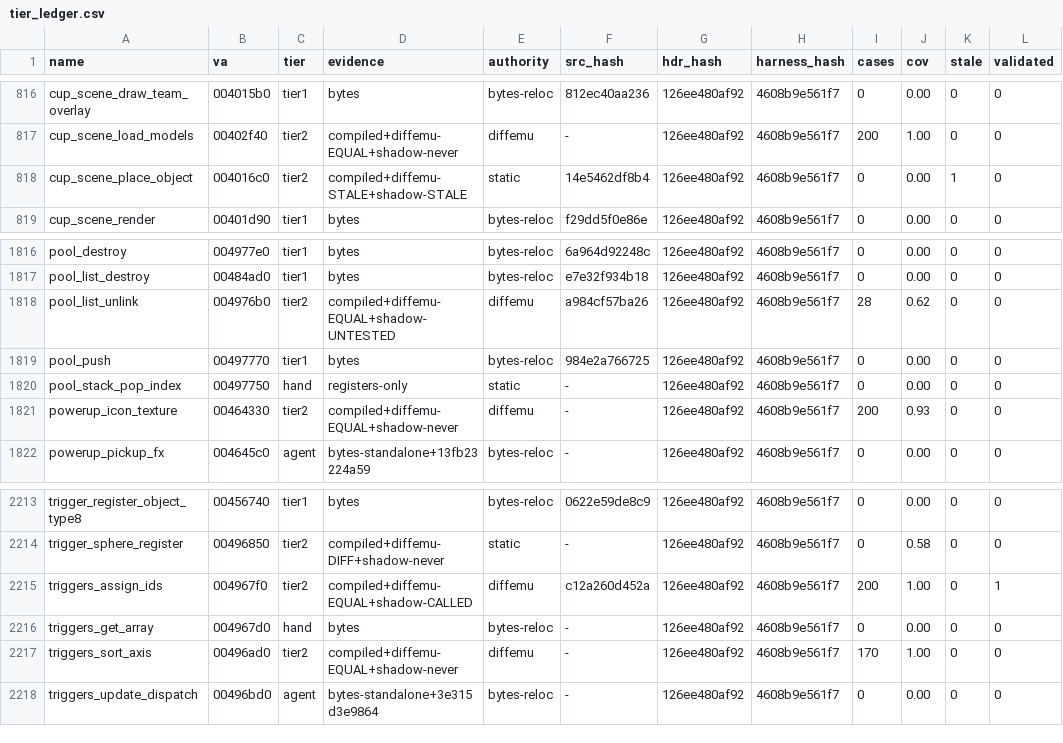
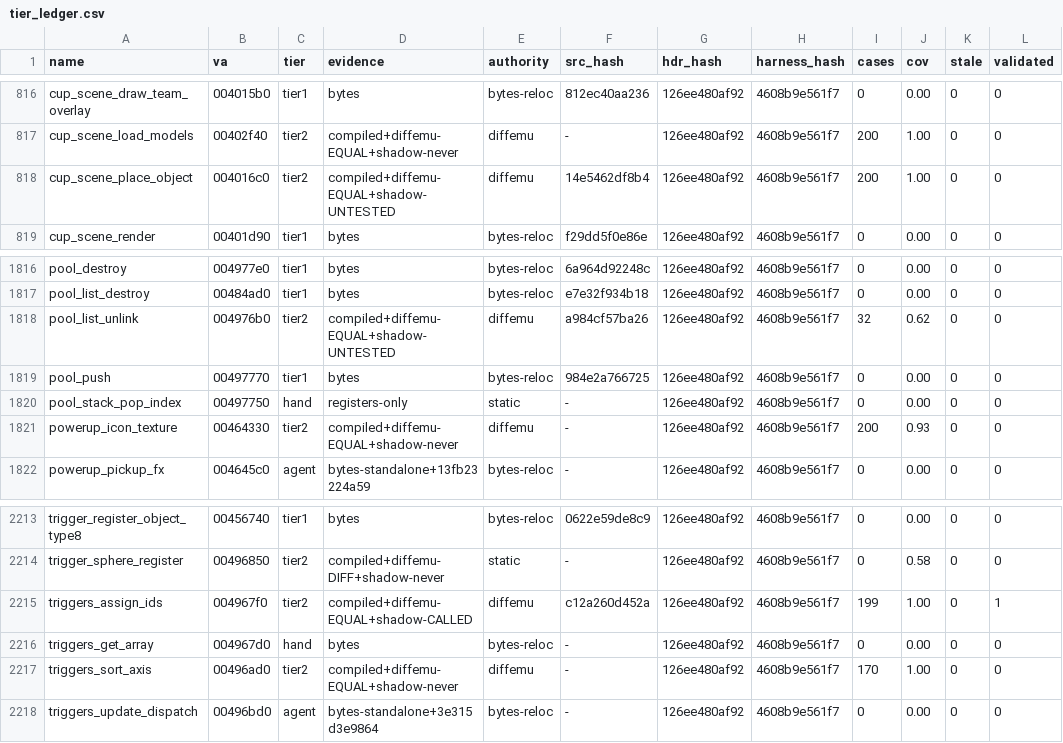
Before and after one commit to mashed-reverse-engineering/MFL-recomp, a CSV file: data/tier_ledger.csv, drawn as a sheet; only a part is shown, gaps mark what is left out; the diff covers the shown part only.

```diff
--- a/data/tier_ledger.csv
+++ b/data/tier_ledger.csv
@@ -817,3 +817,3 @@ cup_scene_draw_team_overlay,004015b0,tier1,bytes,bytes-reloc,812ec40aa236,126ee4
 cup_scene_load_models,00402f40,tier2,compiled+diffemu-EQUAL+shadow-never,diffemu,-,126ee480af92,4608b9e561f7,200,1.00,0,0
-cup_scene_place_object,004016c0,tier2,compiled+diffemu-STALE+shadow-STALE,static,14e5462df8b4,126ee480af92,4608b9e561f7,0,0.00,1,0
+cup_scene_place_object,004016c0,tier2,compiled+diffemu-EQUAL+shadow-UNTESTED,diffemu,14e5462df8b4,126ee480af92,4608b9e561f7,200,1.00,0,0
 cup_scene_render,00401d90,tier1,bytes,bytes-reloc,f29dd5f0e86e,126ee480af92,4608b9e561f7,0,0.00,0,0
@@ -1817,3 +1817,3 @@ pool_destroy,004977e0,tier1,bytes,bytes-reloc,6a964d92248c,126ee480af92,4608b9e5
 pool_list_destroy,00484ad0,tier1,bytes,bytes-reloc,e7e32f934b18,126ee480af92,4608b9e561f7,0,0.00,0,0
-pool_list_unlink,004976b0,tier2,compiled+diffemu-EQUAL+shadow-UNTESTED,diffemu,a984cf57ba26,126ee480af92,4608b9e561f7,28,0.62,0,0
+pool_list_unlink,004976b0,tier2,compiled+diffemu-EQUAL+shadow-UNTESTED,diffemu,a984cf57ba26,126ee480af92,4608b9e561f7,32,0.62,0,0
 pool_push,00497770,tier1,bytes,bytes-reloc,984e2a766725,126ee480af92,4608b9e561f7,0,0.00,0,0
@@ -2214,3 +2214,3 @@ trigger_register_object_type8,00456740,tier1,bytes,bytes-reloc,0622e59de8c9,126e
 trigger_sphere_register,00496850,tier2,compiled+diffemu-DIFF+shadow-never,static,-,126ee480af92,4608b9e561f7,0,0.58,0,0
-triggers_assign_ids,004967f0,tier2,compiled+diffemu-EQUAL+shadow-CALLED,diffemu,c12a260d452a,126ee480af92,4608b9e561f7,200,1.00,0,1
+triggers_assign_ids,004967f0,tier2,compiled+diffemu-EQUAL+shadow-CALLED,diffemu,c12a260d452a,126ee480af92,4608b9e561f7,199,1.00,0,1
 triggers_get_array,004967d0,hand,bytes,bytes-reloc,-,126ee480af92,4608b9e561f7,0,0.00,0,0
```
Also changed, not shown: 29 edited cells elsewhere in this file.
